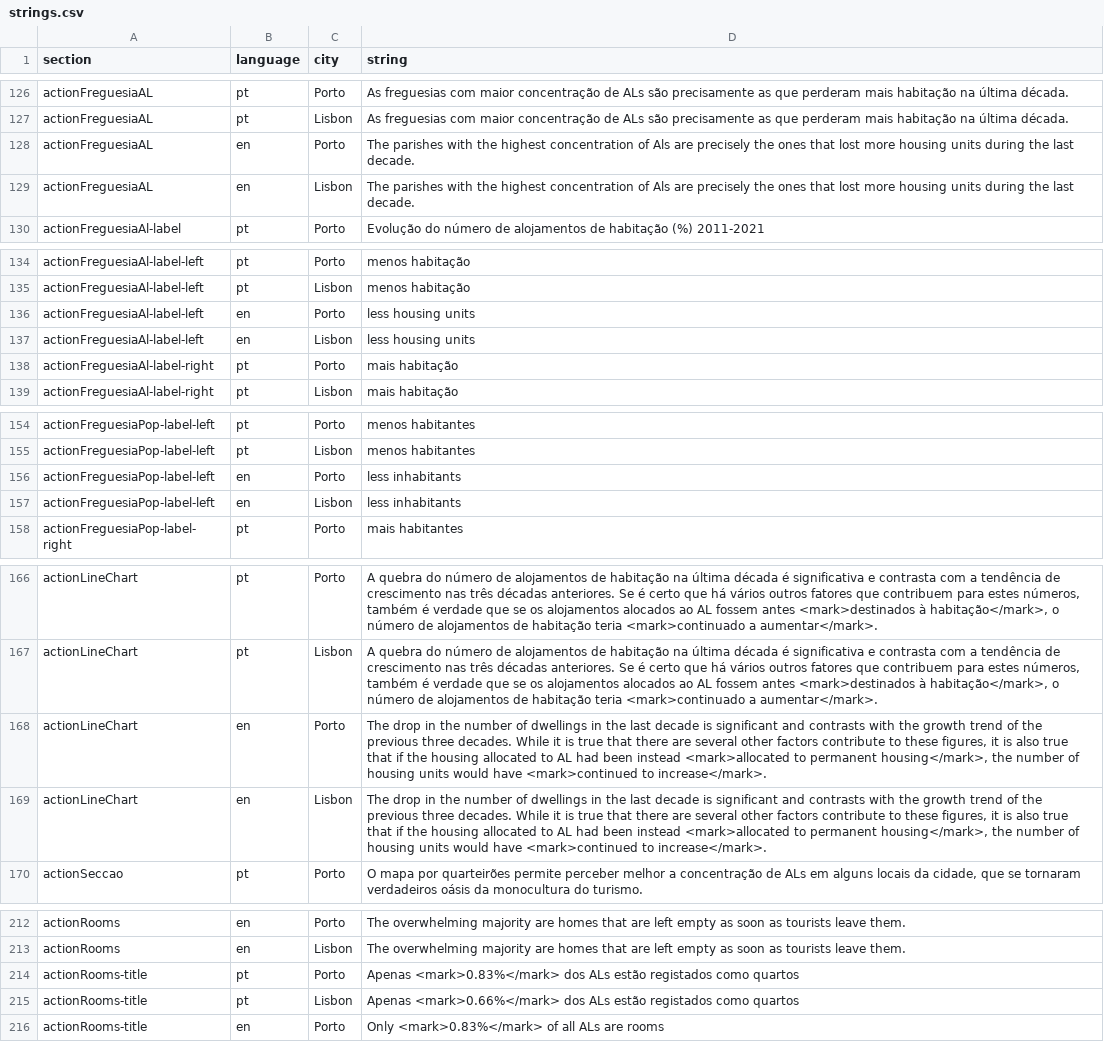
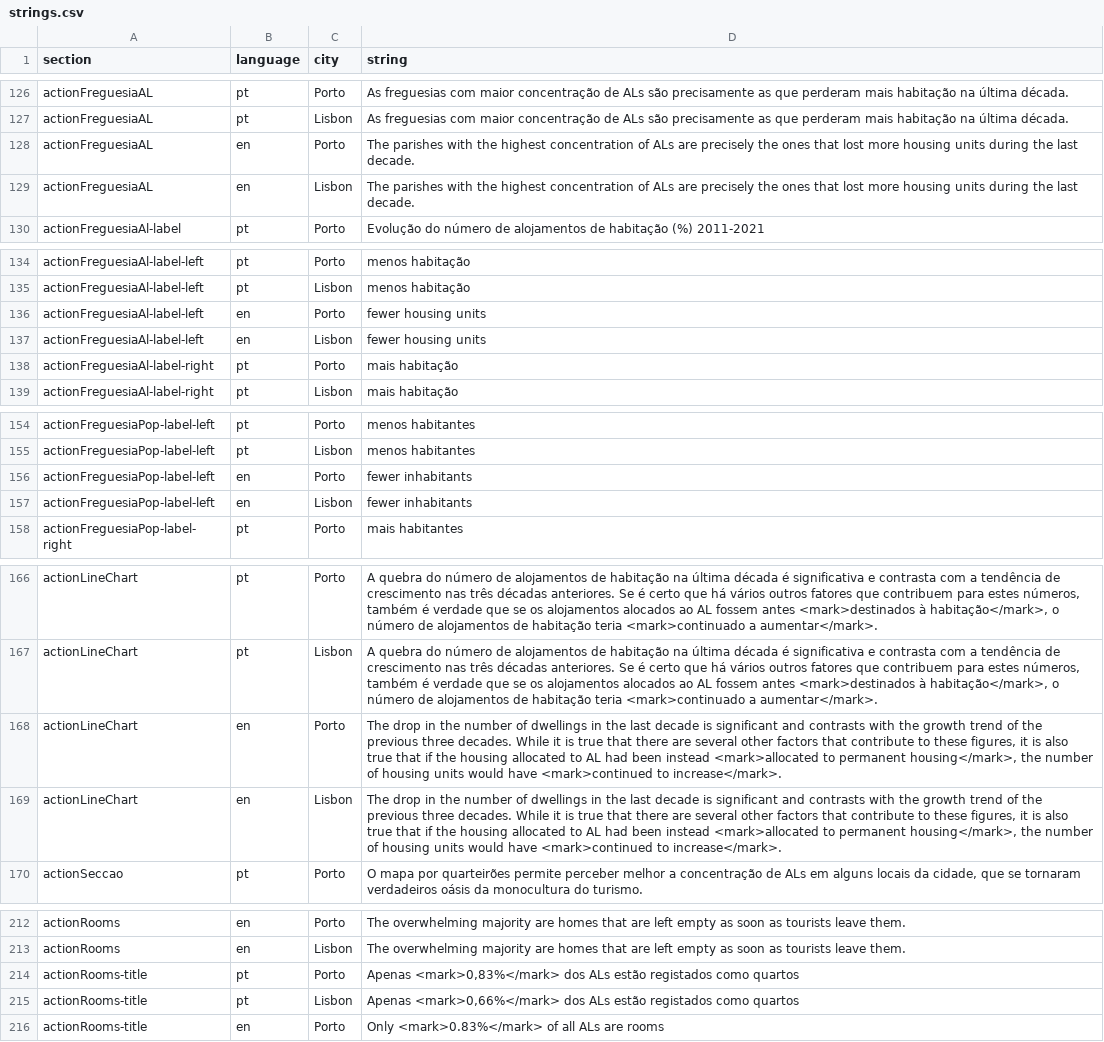
Before and after one commit to drowninginc/desalojamento, a CSV file: web/libs/strings.csv, drawn as a sheet; only a part is shown, gaps mark what is left out; the diff covers the shown part only.

```diff
--- a/web/libs/strings.csv
+++ b/web/libs/strings.csv
@@ -131,4 +131,4 @@ actionFreguesiaAL;pt;Porto;As freguesias com maior concentração de ALs são pr
 actionFreguesiaAL;pt;Lisbon;As freguesias com maior concentração de ALs são precisamente as que perderam mais habitação na última década.;
-actionFreguesiaAL;en;Porto;The parishes with the highest concentration of Als are precisely the ones that lost more housing units during the last decade.;
-actionFreguesiaAL;en;Lisbon;The parishes with the highest concentration of Als are precisely the ones that lost more housing units during the last decade.;
+actionFreguesiaAL;en;Porto;The parishes with the highest concentration of ALs are precisely the ones that lost more housing units during the last decade.;
+actionFreguesiaAL;en;Lisbon;The parishes with the highest concentration of ALs are precisely the ones that lost more housing units during the last decade.;
 actionFreguesiaAl-label;pt;Porto;Evolução do número de alojamentos de habitação (%) 2011-2021;
@@ -139,4 +139,4 @@ actionFreguesiaAl-label-left;pt;Porto;menos habitação;
 actionFreguesiaAl-label-left;pt;Lisbon;menos habitação;
-actionFreguesiaAl-label-left;en;Porto;less housing units;
-actionFreguesiaAl-label-left;en;Lisbon;less housing units;
+actionFreguesiaAl-label-left;en;Porto;fewer housing units;
+actionFreguesiaAl-label-left;en;Lisbon;fewer housing units;
 actionFreguesiaAl-label-right;pt;Porto;mais habitação;
@@ -159,4 +159,4 @@ actionFreguesiaPop-label-left;pt;Porto;menos habitantes;
 actionFreguesiaPop-label-left;pt;Lisbon;menos habitantes;
-actionFreguesiaPop-label-left;en;Porto;less inhabitants;
-actionFreguesiaPop-label-left;en;Lisbon;less inhabitants;
+actionFreguesiaPop-label-left;en;Porto;fewer inhabitants;
+actionFreguesiaPop-label-left;en;Lisbon;fewer inhabitants;
 actionFreguesiaPop-label-right;pt;Porto;mais habitantes;
@@ -171,4 +171,4 @@ actionLineChart;pt;Porto;A quebra do número de alojamentos de habitação na ú
 actionLineChart;pt;Lisbon;A quebra do número de alojamentos de habitação na última década é significativa e contrasta com a tendência de crescimento nas três décadas anteriores. Se é certo que há vários outros fatores que contribuem para estes números, também é verdade que se os alojamentos alocados ao AL fossem antes <mark>destinados à habitação</mark>, o número de alojamentos de habitação teria <mark>continuado a aumentar</mark>.;
-actionLineChart;en;Porto;The drop in the number of dwellings in the last decade is significant and contrasts with the growth trend of the previous three decades. While it is true that there are several other factors contribute to these figures, it is also true that if the housing allocated to AL had been instead <mark>allocated to permanent housing</mark>, the number of housing units would have <mark>continued to increase</mark>.;
-actionLineChart;en;Lisbon;The drop in the number of dwellings in the last decade is significant and contrasts with the growth trend of the previous three decades. While it is true that there are several other factors contribute to these figures, it is also true that if the housing allocated to AL had been instead <mark>allocated to permanent housing</mark>, the number of housing units would have <mark>continued to increase</mark>.;
+actionLineChart;en;Porto;The drop in the number of dwellings in the last decade is significant and contrasts with the growth trend of the previous three decades. While it is true that there are several other factors that contribute to these figures, it is also true that if the housing allocated to AL had been instead <mark>allocated to permanent housing</mark>, the number of housing units would have <mark>continued to increase</mark>.;
+actionLineChart;en;Lisbon;The drop in the number of dwellings in the last decade is significant and contrasts with the growth trend of the previous three decades. While it is true that there are several other factors that contribute to these figures, it is also true that if the housing allocated to AL had been instead <mark>allocated to permanent housing</mark>, the number of housing units would have <mark>continued to increase</mark>.;
 actionSeccao;pt;Porto;O mapa por quarteirões permite perceber melhor a concentração de ALs em alguns locais da cidade, que se tornaram verdadeiros oásis da monocultura do turismo.;
@@ -219,4 +219,4 @@ actionRooms;en;Porto;The overwhelming majority are homes that are left empty as
 actionRooms;en;Lisbon;The overwhelming majority are homes that are left empty as soon as tourists leave them.;
-actionRooms-title;pt;Porto;Apenas <mark>0.83%</mark> dos ALs estão registados como quartos;
-actionRooms-title;pt;Lisbon;Apenas <mark>0.66%</mark> dos ALs estão registados como quartos;
+actionRooms-title;pt;Porto;Apenas <mark>0,83%</mark> dos ALs estão registados como quartos;
+actionRooms-title;pt;Lisbon;Apenas <mark>0,66%</mark> dos ALs estão registados como quartos;
 actionRooms-title;en;Porto;Only <mark>0.83%</mark> of all ALs are rooms;
```
Also changed, not shown: 32 edited cells elsewhere in this file.
